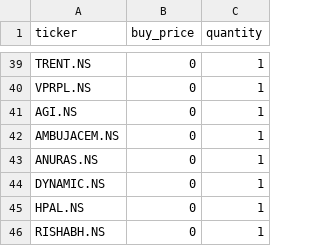
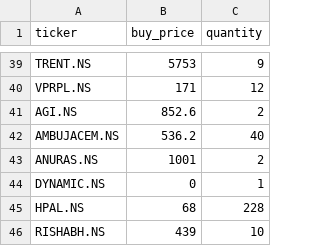
Before and after one commit to gurpreet040888/trading-dashboard, a CSV file: stocks.csv, drawn as a sheet; only a part is shown, gaps mark what is left out; the diff covers the shown part only; the diff names each change by its address in the sheet, - before the commit and + after, or states it on an @@ line.

```diff
--- a/stocks.csv
+++ b/stocks.csv
-B39 (buy_price): 0
+B39 (buy_price): 5753
-C39 (quantity): 1
+C39 (quantity): 9
-B40 (buy_price): 0
+B40 (buy_price): 171
-C40 (quantity): 1
+C40 (quantity): 12
-B41 (buy_price): 0
+B41 (buy_price): 852.6
-C41 (quantity): 1
+C41 (quantity): 2
-B42 (buy_price): 0
+B42 (buy_price): 536.2
-C42 (quantity): 1
+C42 (quantity): 40
-B43 (buy_price): 0
+B43 (buy_price): 1001
-C43 (quantity): 1
+C43 (quantity): 2
-B45 (buy_price): 0
+B45 (buy_price): 68
-C45 (quantity): 1
+C45 (quantity): 228
-B46 (buy_price): 0
+B46 (buy_price): 439
-C46 (quantity): 1
+C46 (quantity): 10
```
Also changed, not shown: 66 edited cells elsewhere in this file.
